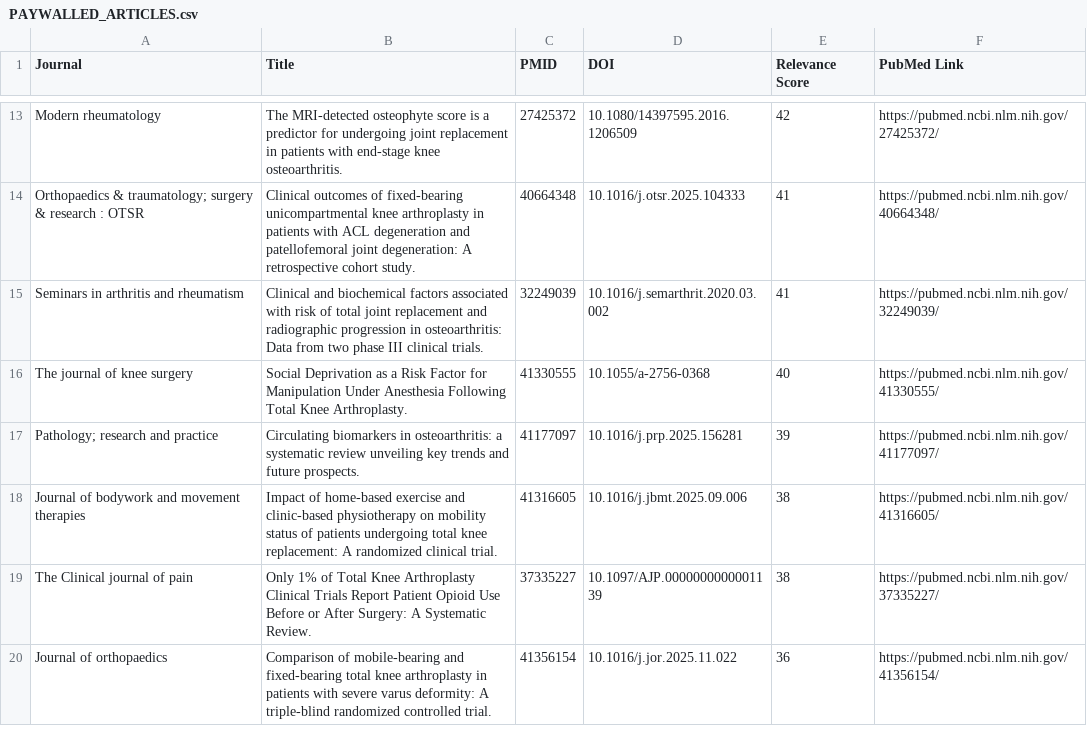
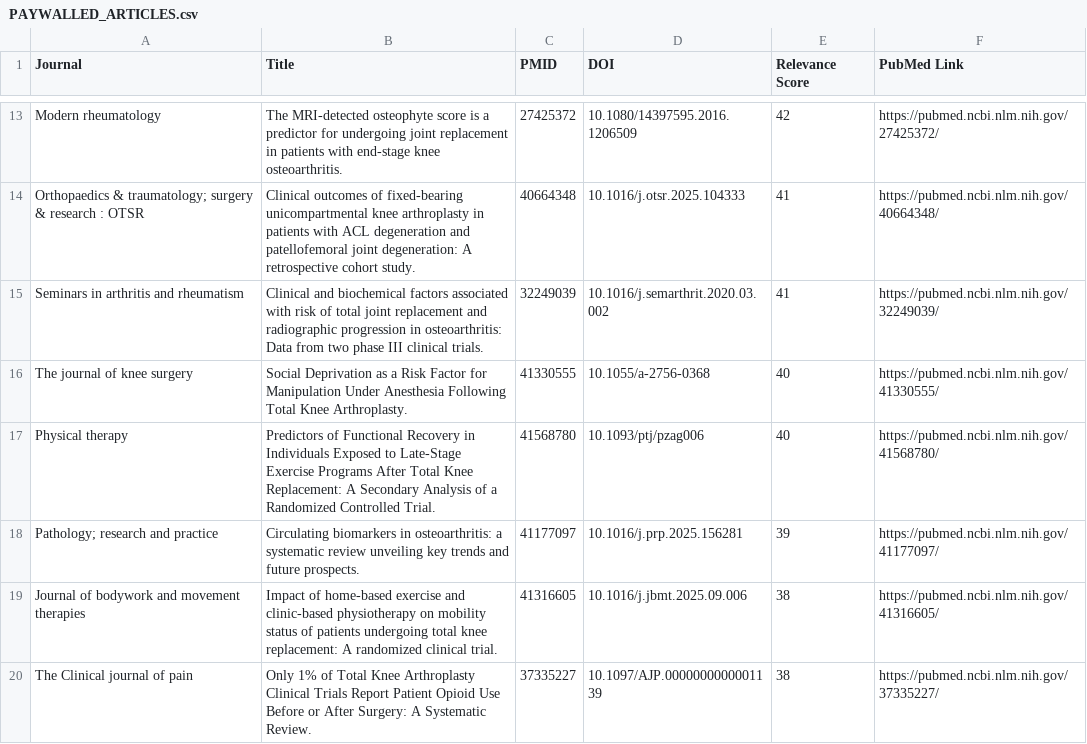
Before and after one commit to ParkerCase/KiHealth, a CSV file: pubmed-literature-mining/PAYWALLED_ARTICLES.csv, drawn as a sheet; only a part is shown, gaps mark what is left out; the shorter side is filled out with more unchanged rows; the diff names each change by its address in the sheet, - before the commit and + after, or states it on an @@ line.

```diff
--- a/pubmed-literature-mining/PAYWALLED_ARTICLES.csv
+++ b/pubmed-literature-mining/PAYWALLED_ARTICLES.csv
+row 17: Physical therapy | Predictors of Functional Recovery in Individuals Exposed to Late-Stage Exercise Programs After Total Knee Replacement: A Secondary Analysis of a Randomized Controlled Trial. | 41568780 | 10.1093/ptj/pzag006 | 40 | https://pubmed.ncbi.nlm.nih.gov/41568780/
```
Also changed, not shown: 2 other files.
